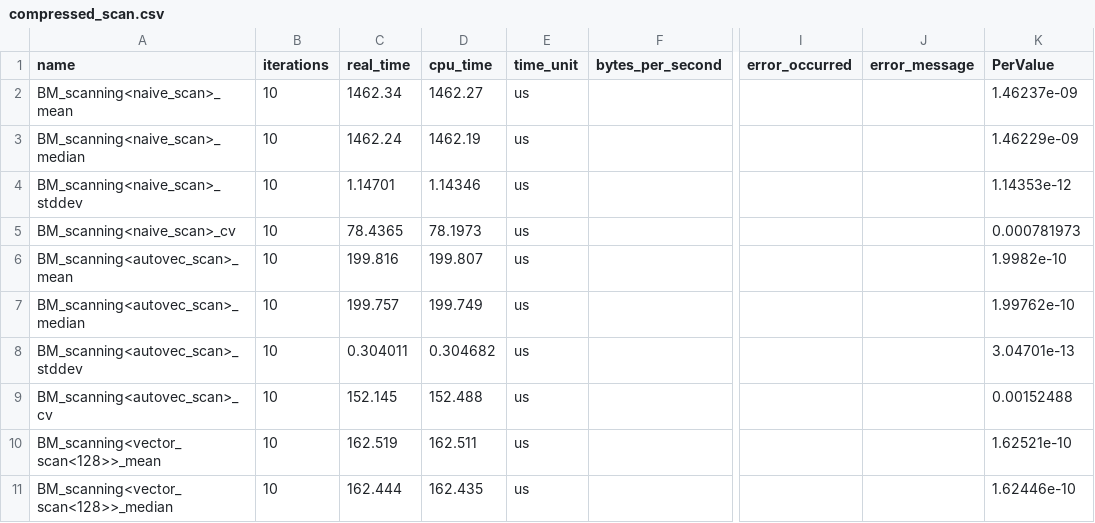
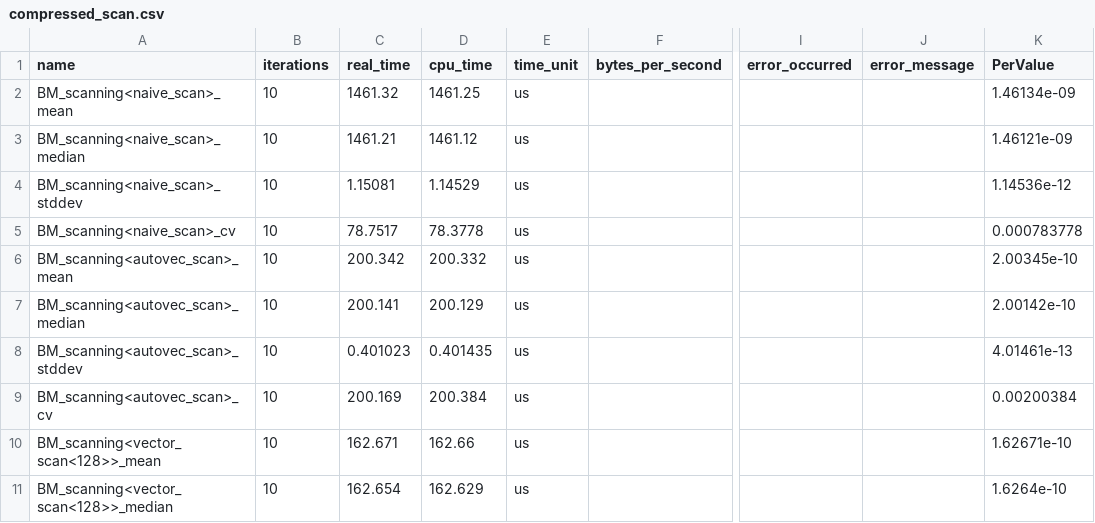
Before and after one commit to hpides/autovec-db, a CSV file: eval/results/graviton3/compressed_scan.csv, drawn as a sheet; only a part is shown, gaps mark what is left out; the diff covers the shown part only; the diff names each change by its address in the sheet, - before the commit and + after, or states it on an @@ line.

Commit message:
Add new Pi, Graviton 2, and Graviton 3 results for compressed_scan

```diff
--- a/eval/results/graviton3/compressed_scan.csv
+++ b/eval/results/graviton3/compressed_scan.csv
-C2 (real_time): 1462.34
+C2 (real_time): 1461.32
-D2 (cpu_time): 1462.27
+D2 (cpu_time): 1461.25
-K2 (PerValue): 1.46237e-09
+K2 (PerValue): 1.46134e-09
-C3 (real_time): 1462.24
+C3 (real_time): 1461.21
-D3 (cpu_time): 1462.19
+D3 (cpu_time): 1461.12
-K3 (PerValue): 1.46229e-09
+K3 (PerValue): 1.46121e-09
-C4 (real_time): 1.14701
+C4 (real_time): 1.15081
-D4 (cpu_time): 1.14346
+D4 (cpu_time): 1.14529
-K4 (PerValue): 1.14353e-12
+K4 (PerValue): 1.14536e-12
-C5 (real_time): 78.4365
+C5 (real_time): 78.7517
-D5 (cpu_time): 78.1973
+D5 (cpu_time): 78.3778
-K5 (PerValue): 0.000781973
+K5 (PerValue): 0.000783778
-C6 (real_time): 199.816
+C6 (real_time): 200.342
-D6 (cpu_time): 199.807
+D6 (cpu_time): 200.332
-K6 (PerValue): 1.9982e-10
+K6 (PerValue): 2.00345e-10
-C7 (real_time): 199.757
+C7 (real_time): 200.141
-D7 (cpu_time): 199.749
+D7 (cpu_time): 200.129
-K7 (PerValue): 1.99762e-10
+K7 (PerValue): 2.00142e-10
-C8 (real_time): 0.304011
+C8 (real_time): 0.401023
-D8 (cpu_time): 0.304682
+D8 (cpu_time): 0.401435
-K8 (PerValue): 3.04701e-13
+K8 (PerValue): 4.01461e-13
-C9 (real_time): 152.145
+C9 (real_time): 200.169
-D9 (cpu_time): 152.488
+D9 (cpu_time): 200.384
-K9 (PerValue): 0.00152488
+K9 (PerValue): 0.00200384
-C10 (real_time): 162.519
+C10 (real_time): 162.671
-D10 (cpu_time): 162.511
+D10 (cpu_time): 162.66
-K10 (PerValue): 1.62521e-10
+K10 (PerValue): 1.62671e-10
-C11 (real_time): 162.444
+C11 (real_time): 162.654
-D11 (cpu_time): 162.435
+D11 (cpu_time): 162.629
-K11 (PerValue): 1.62446e-10
+K11 (PerValue): 1.6264e-10
```
Also changed, not shown: 42 edited cells elsewhere in this file, 2 other files.
